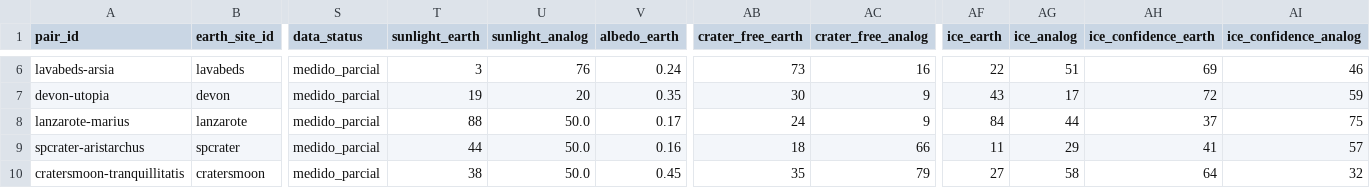
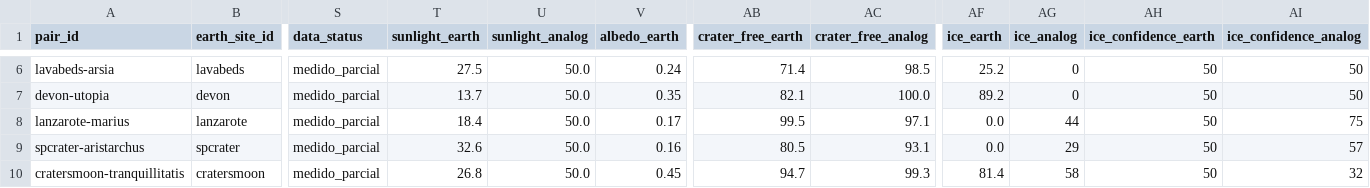
Before and after one commit to LeonardoGino31/NeoFrontierHack, a CSV file: public/data/planetary_candidates.csv, drawn as a sheet; only a part is shown, gaps mark what is left out; the diff covers the shown part only; the diff names each change by its address in the sheet, - before the commit and + after, or states it on an @@ line.

```diff
--- a/public/data/planetary_candidates.csv
+++ b/public/data/planetary_candidates.csv
-T6 (sunlight_earth): 3
+T6 (sunlight_earth): 27.5
-U6 (sunlight_analog): 76
+U6 (sunlight_analog): 50.0
-AB6 (crater_free_earth): 73
+AB6 (crater_free_earth): 71.4
-AC6 (crater_free_analog): 16
+AC6 (crater_free_analog): 98.5
-AF6 (ice_earth): 22
+AF6 (ice_earth): 25.2
-AG6 (ice_analog): 51
+AG6 (ice_analog): 0
-AH6 (ice_confidence_earth): 69
+AH6 (ice_confidence_earth): 50
-AI6 (ice_confidence_analog): 46
+AI6 (ice_confidence_analog): 50
-T7 (sunlight_earth): 19
+T7 (sunlight_earth): 13.7
-U7 (sunlight_analog): 20
+U7 (sunlight_analog): 50.0
-AB7 (crater_free_earth): 30
+AB7 (crater_free_earth): 82.1
-AC7 (crater_free_analog): 9
+AC7 (crater_free_analog): 100.0
-AF7 (ice_earth): 43
+AF7 (ice_earth): 89.2
-AG7 (ice_analog): 17
+AG7 (ice_analog): 0
-AH7 (ice_confidence_earth): 72
+AH7 (ice_confidence_earth): 50
-AI7 (ice_confidence_analog): 59
+AI7 (ice_confidence_analog): 50
-T8 (sunlight_earth): 88
+T8 (sunlight_earth): 18.4
-AB8 (crater_free_earth): 24
+AB8 (crater_free_earth): 99.5
-AC8 (crater_free_analog): 9
+AC8 (crater_free_analog): 97.1
-AF8 (ice_earth): 84
+AF8 (ice_earth): 0.0
-AH8 (ice_confidence_earth): 37
+AH8 (ice_confidence_earth): 50
-T9 (sunlight_earth): 44
+T9 (sunlight_earth): 32.6
-AB9 (crater_free_earth): 18
+AB9 (crater_free_earth): 80.5
-AC9 (crater_free_analog): 66
+AC9 (crater_free_analog): 93.1
-AF9 (ice_earth): 11
+AF9 (ice_earth): 0.0
-AH9 (ice_confidence_earth): 41
+AH9 (ice_confidence_earth): 50
-T10 (sunlight_earth): 38
+T10 (sunlight_earth): 26.8
-AB10 (crater_free_earth): 35
+AB10 (crater_free_earth): 94.7
-AC10 (crater_free_analog): 79
+AC10 (crater_free_analog): 99.3
-AF10 (ice_earth): 27
+AF10 (ice_earth): 81.4
-AH10 (ice_confidence_earth): 64
+AH10 (ice_confidence_earth): 50
```
Also changed, not shown: 52 edited cells elsewhere in this file, 14 other files.
